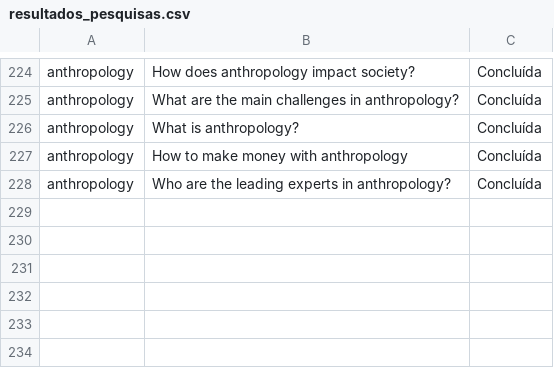
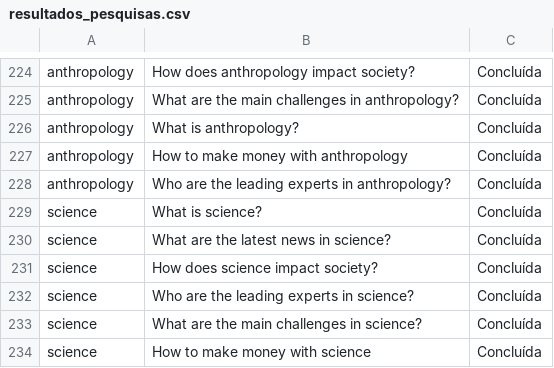
Before and after one commit to MisaAndrejezieski/AutoPes.py, a CSV file: resultados_pesquisas.csv, drawn as a sheet; only a part is shown, gaps mark what is left out.

```diff
--- a/resultados_pesquisas.csv
+++ b/resultados_pesquisas.csv
@@ -228 +228,7 @@ anthropology,How to make money with anthropology,Concluída
 anthropology,Who are the leading experts in anthropology?,Concluída
+science,What is science?,Concluída
+science,What are the latest news in science?,Concluída
+science,How does science impact society?,Concluída
+science,Who are the leading experts in science?,Concluída
+science,What are the main challenges in science?,Concluída
+science,How to make money with science,Concluída
```
Also changed, not shown: 1 other file.
